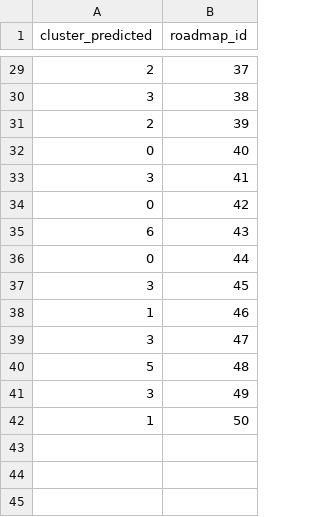
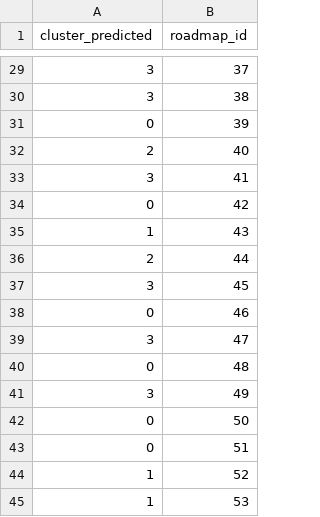
Before and after one commit to swsnu/swpp2020-team6, a CSV file: backend/clustering_result.csv, drawn as a sheet; only a part is shown, gaps mark what is left out; the diff covers the shown part only.

```diff
--- a/backend/clustering_result.csv
+++ b/backend/clustering_result.csv
@@ -29,14 +29,17 @@ cluster_predicted,roadmap_id
-2,37
+3,37
 3,38
-2,39
-0,40
+0,39
+2,40
 3,41
 0,42
-6,43
-0,44
+1,43
+2,44
 3,45
-1,46
+0,46
 3,47
-5,48
+0,48
 3,49
-1,50
+0,50
+0,51
+1,52
+1,53
```
Also changed, not shown: 27 edited cells elsewhere in this file, backend/kmodes_input.csv, backend/tags.csv, 1 other file.
